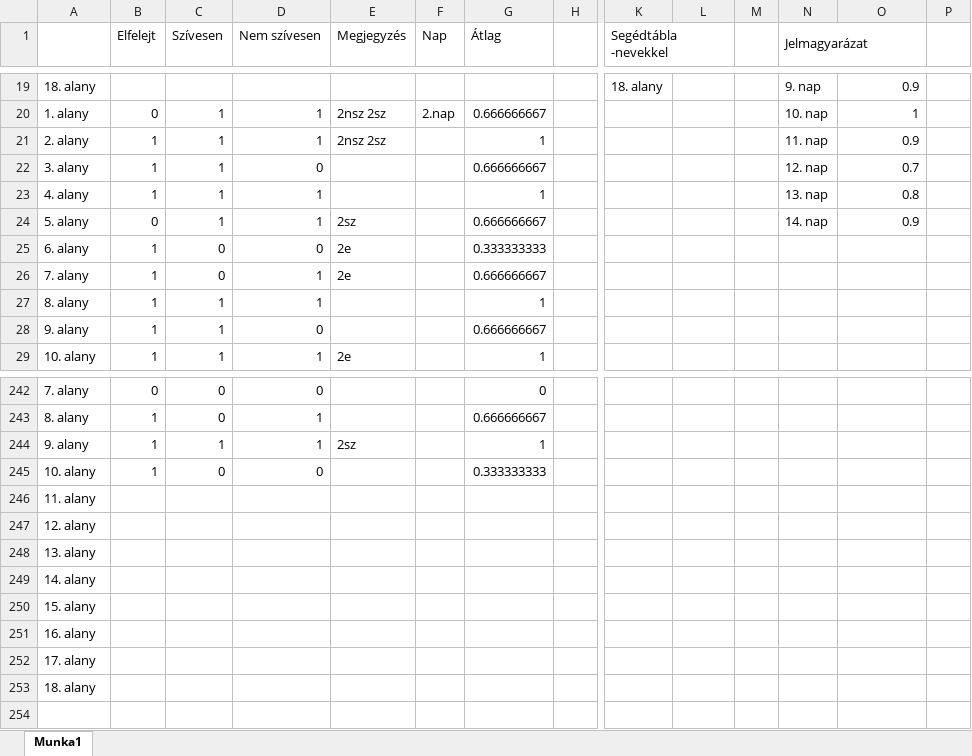
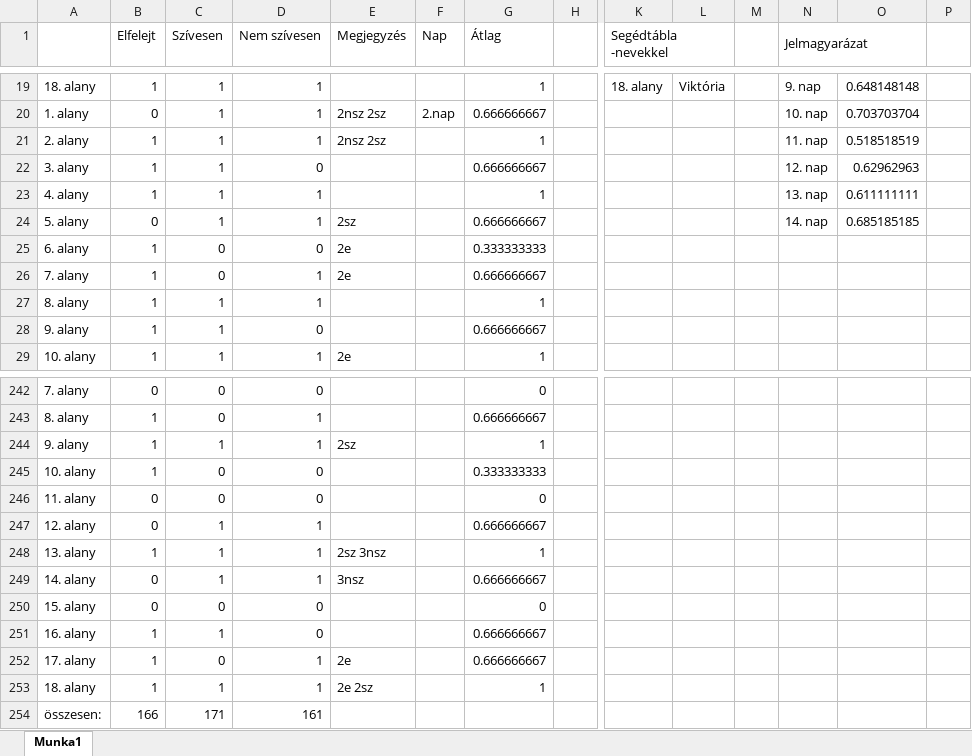
Before and after one commit to apalosaa4/Gamification, an Excel workbook: Egyéb/Kutatás.xlsx, sheet Munka1, drawn as a sheet; only a part is shown, gaps mark what is left out; values as stored, in another font and other column widths than the file's, no cell formats; charts and pictures not drawn; removed rows and columns are numbered as before the commit, all else as after; rows hold the shown columns only; the diff covers the shown part only; the diff names each change by its address in the sheet, - before the commit and + after, or states it on an @@ line.

```diff
--- a/Egyéb/Kutatás.xlsx (sheet Munka1)
+++ b/Egyéb/Kutatás.xlsx (sheet Munka1)
-B19 (Elfelejt): (empty)
+B19 (Elfelejt): 1
-C19 (Szívesen): (empty)
+C19 (Szívesen): 1
-D19 (Nem szívesen): (empty)
+D19 (Nem szívesen): 1
-G19 (Átlag): (empty)
+G19 (Átlag): 1
-L19: (empty)
+L19: Viktória
-O19: 0.9
+O19: 0.648148148
-O20: 1
+O20: 0.703703704
-O21: 0.9
+O21: 0.518518519
-O22: 0.7
+O22: 0.62962963
-O23: 0.8
+O23: 0.611111111
-O24: 0.9
+O24: 0.685185185
-row 246: 11. alany
-row 247: 12. alany
-row 248: 13. alany
-row 249: 14. alany
-row 250: 15. alany
-row 251: 16. alany
-row 252: 17. alany
-row 253: 18. alany
+row 246: 11. alany | 0 | 0 | 0 |  |  | 0
+row 247: 12. alany | 0 | 1 | 1 |  |  | 0.666666667
+row 248: 13. alany | 1 | 1 | 1 | 2sz 3nsz |  | 1
+row 249: 14. alany | 0 | 1 | 1 | 3nsz |  | 0.666666667
+row 250: 15. alany | 0 | 0 | 0 |  |  | 0
+row 251: 16. alany | 1 | 1 | 0 |  |  | 0.666666667
+row 252: 17. alany | 1 | 0 | 1 | 2e |  | 0.666666667
+row 253: 18. alany | 1 | 1 | 1 | 2e 2sz |  | 1
+row 254: összesen: | 166 | 171 | 161
```
Also changed, not shown: 96 added rows, 96 removed rows and 55 edited cells elsewhere in this sheet, cell formats, charts or pictures.
